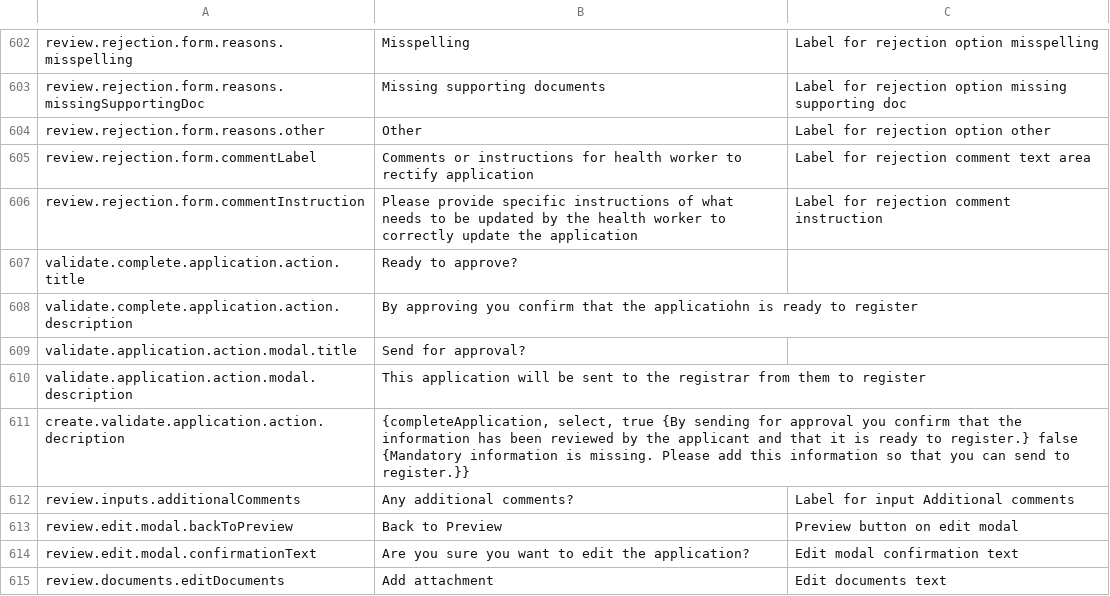
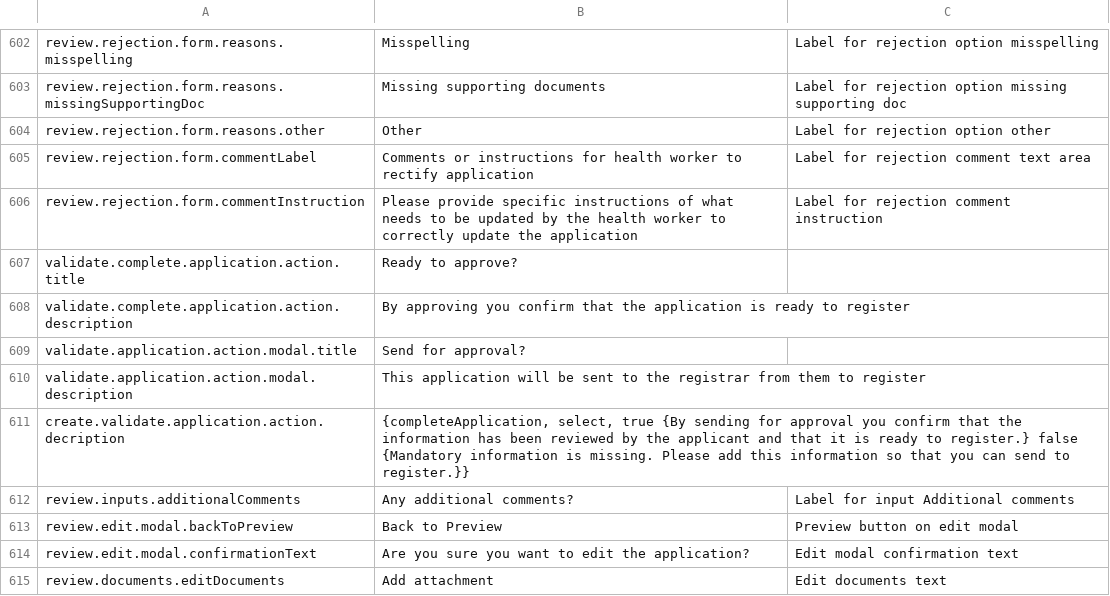
Before and after one commit to opencrvs/opencrvs-core, a CSV file: packages/resources/src/zmb/features/languages/generated/en.csv, drawn as a sheet; only a part is shown, gaps mark what is left out.

Commit message:
fix typo

```diff
--- a/packages/resources/src/zmb/features/languages/generated/en.csv
+++ b/packages/resources/src/zmb/features/languages/generated/en.csv
@@ -610,3 +610,3 @@
 "validate.complete.application.action.title","Ready to approve?",
-"validate.complete.application.action.description","By approving you confirm that the applicatiohn is ready to register",
+"validate.complete.application.action.description","By approving you confirm that the application is ready to register",
 "validate.application.action.modal.title","Send for approval?",
```
Also changed, not shown: 2 other files.
